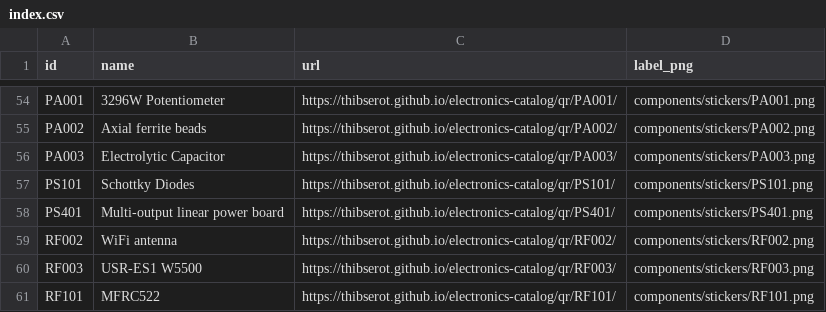
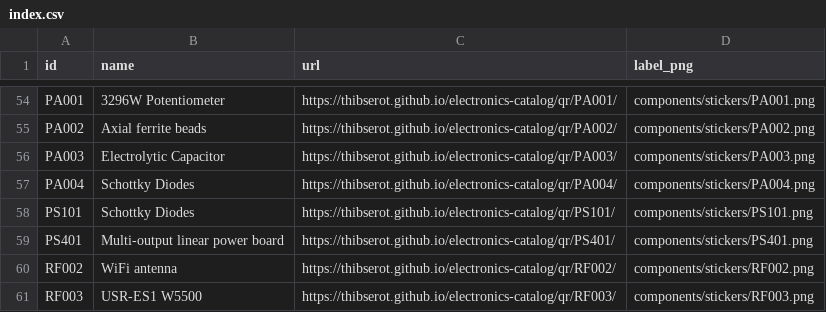
Before and after one commit to thibserot/electronics-catalog, a CSV file: docs/components/stickers/index.csv, drawn as a sheet; only a part is shown, gaps mark what is left out; the shorter side is filled out with more unchanged rows.

```diff
--- a/docs/components/stickers/index.csv
+++ b/docs/components/stickers/index.csv
@@ -56,2 +56,3 @@ PA002,Axial ferrite beads,https://thibserot.github.io/electronics-catalog/qr/PA0
 PA003,Electrolytic Capacitor,https://thibserot.github.io/electronics-catalog/qr/PA003/,components/stickers/PA003.png
+PA004,Schottky Diodes,https://thibserot.github.io/electronics-catalog/qr/PA004/,components/stickers/PA004.png
 PS101,Schottky Diodes,https://thibserot.github.io/electronics-catalog/qr/PS101/,components/stickers/PS101.png
```
Also changed, not shown: docs/components/stickers/sheet_positions.csv, docs/components/stickers/sheets.csv, 26 other files.
